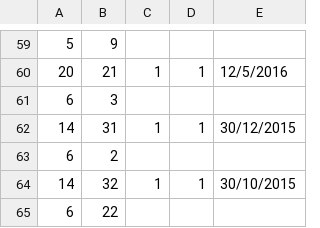
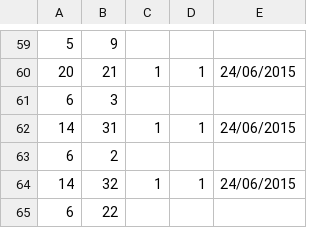
Before and after one commit to DeluxeAlonso/SAD, a CSV file: files/carga_masiva_pedidos.csv, drawn as a sheet; only a part is shown, gaps mark what is left out; the diff covers the shown part only.

```diff
--- a/files/carga_masiva_pedidos.csv
+++ b/files/carga_masiva_pedidos.csv
@@ -59,7 +59,7 @@
 5,9,,,
-20,21,1,1,12/5/2016
+20,21,1,1,24/06/2015
 6,3,,,
-14,31,1,1,30/12/2015
+14,31,1,1,24/06/2015
 6,2,,,
-14,32,1,1,30/10/2015
+14,32,1,1,24/06/2015
 6,22,,,
```
Also changed, not shown: 27 edited cells elsewhere in this file.
